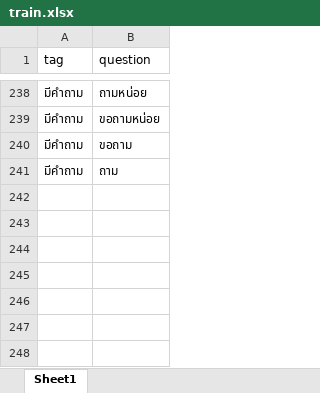
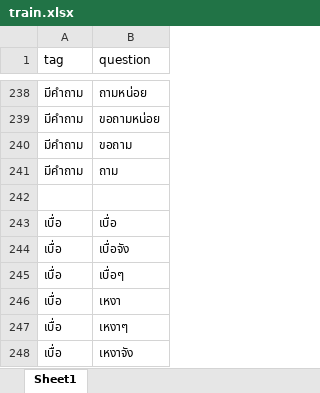
Before and after one commit to thanakritmos12/Chatbot-Business-Law, an Excel workbook: data/train.xlsx, sheet Sheet1, drawn as a sheet; only a part is shown, gaps mark what is left out; values as stored, in another font and other column widths than the file's, no borders; the diff names each change by its address in the sheet, - before the commit and + after, or states it on an @@ line.

Commit message:
create new keyword tag

```diff
--- a/data/train.xlsx (sheet Sheet1)
+++ b/data/train.xlsx (sheet Sheet1)
+row 242: (empty)
+row 243: เบื่อ | เบื่อ
+row 244: เบื่อ | เบื่อจัง
+row 245: เบื่อ | เบื่อๆ
+row 246: เบื่อ | เหงา
+row 247: เบื่อ | เหงาๆ
+row 248: เบื่อ | เหงาจัง
```
